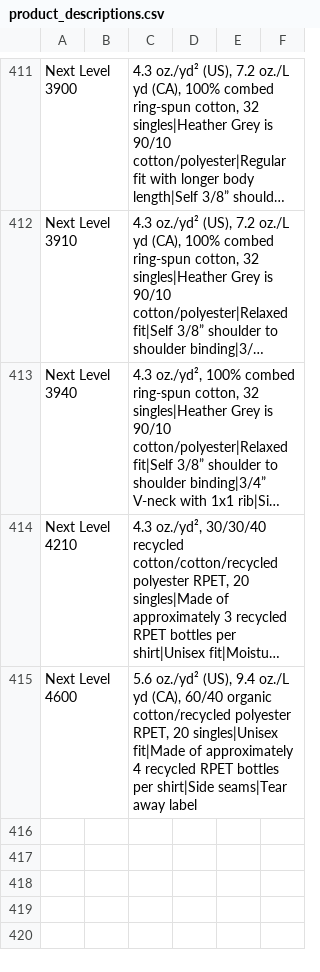
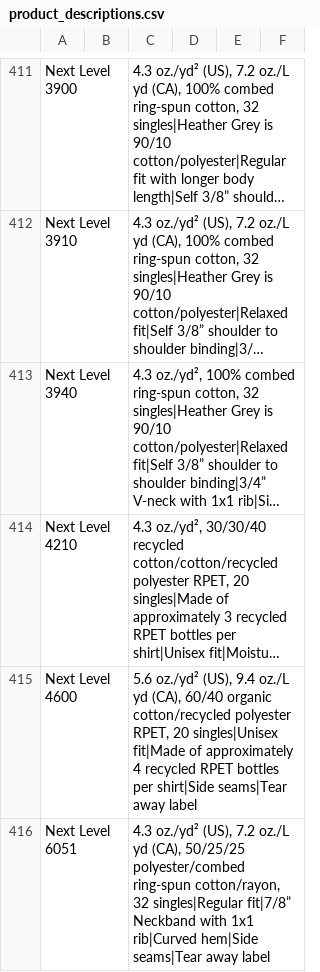
Before and after one commit to Ink-Pusher/Mockup-Creator, a CSV file: product_descriptions.csv, drawn as a sheet; only a part is shown, gaps mark what is left out; long unchanged cells end in …; the diff names each change by its address in the sheet, - before the commit and + after, or states it on an @@ line.

Commit message:
Add Next Level 6051

```diff
--- a/product_descriptions.csv
+++ b/product_descriptions.csv
+row 416: Next Level 6051 |  | 4.3 oz./yd² (US), 7.2 oz./L yd (CA), 50/25/25 polyester/combed ring-spun cotton/rayon, 32 singles|Regular fit|7/8” Neckband with 1x1 rib|Curved hem|Side seams|Tear away label
```
Also changed, not shown: 40 other files.
